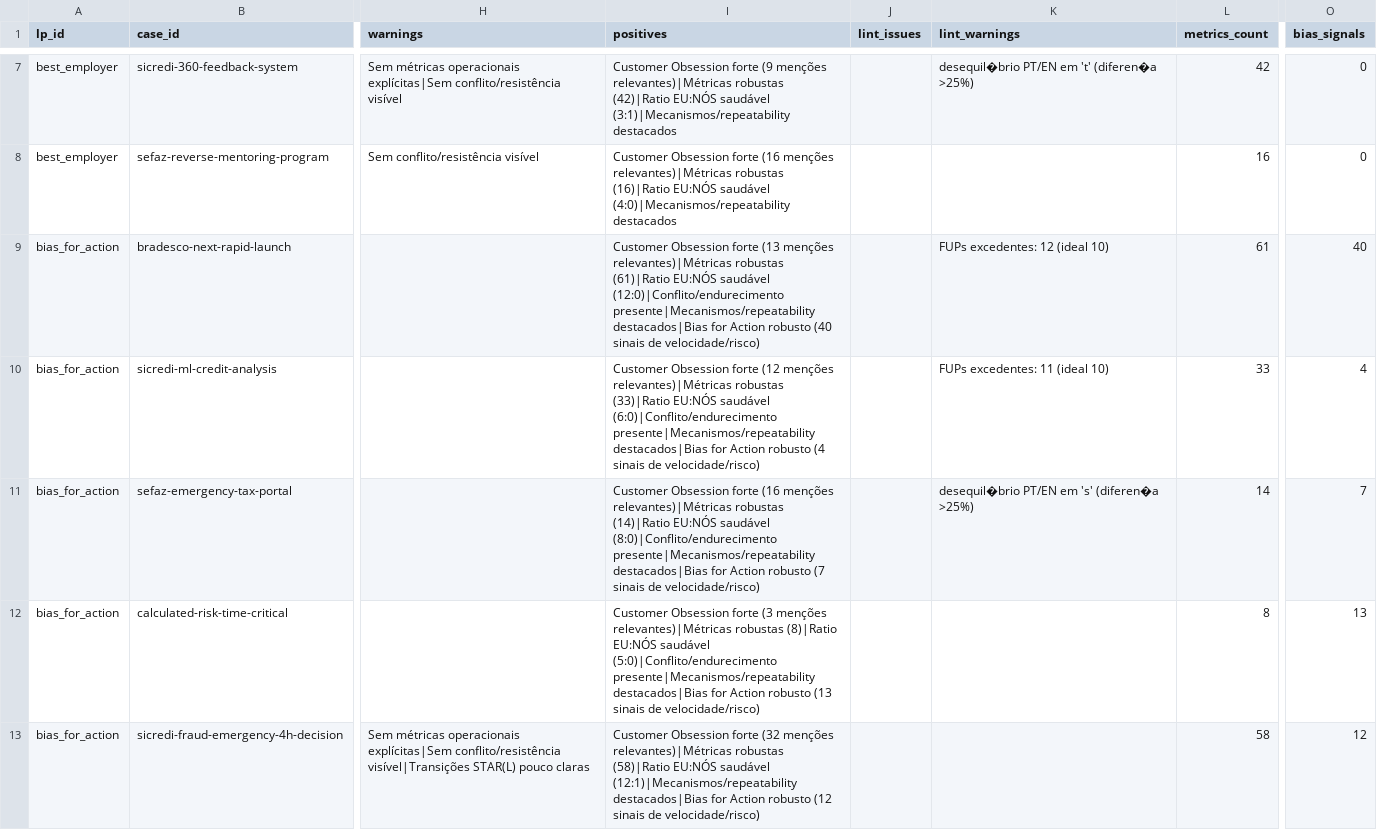
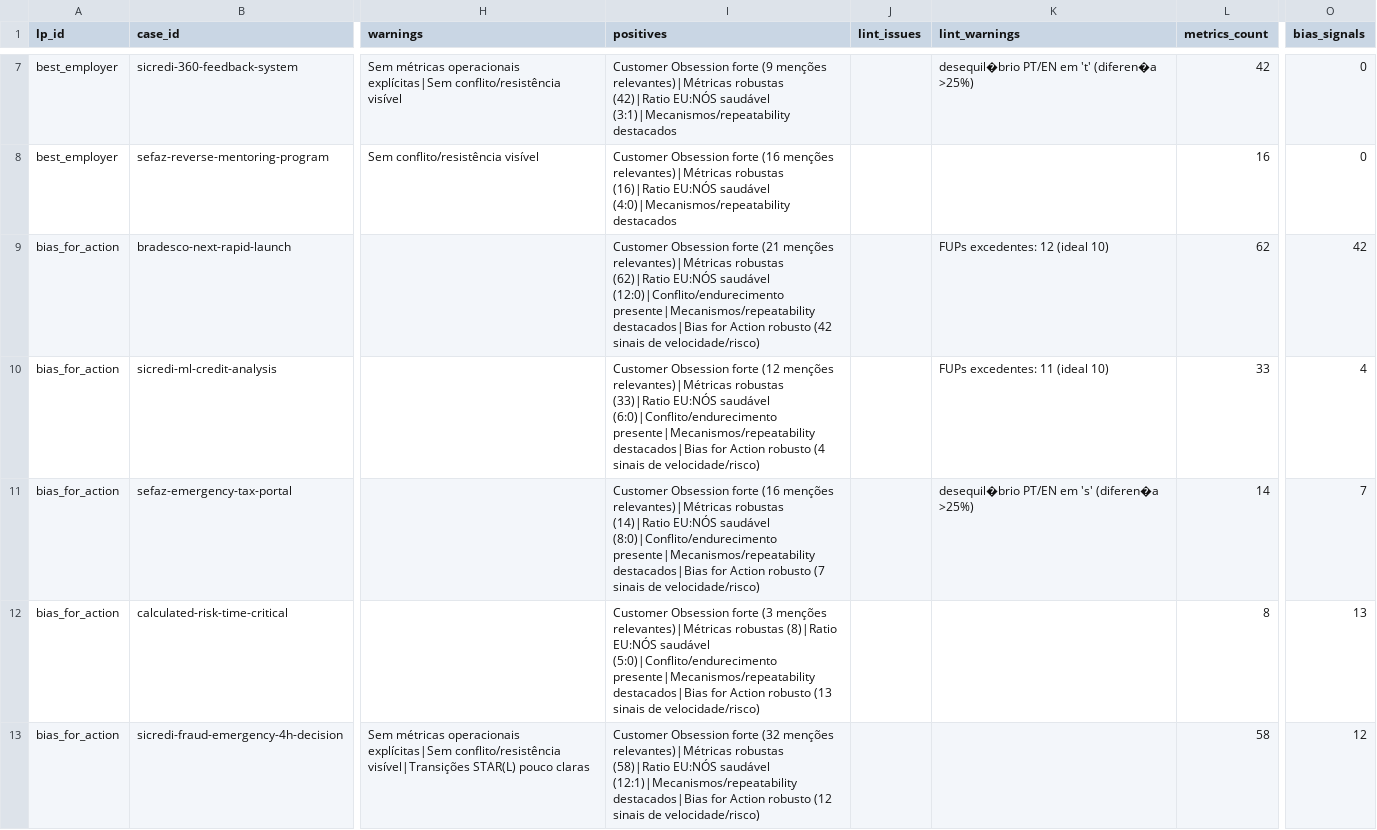
Before and after one commit to hubdogestor/amazon-lp-prep, a CSV file: case-validation/analyzer3/reports/review-status.csv, drawn as a sheet; only a part is shown, gaps mark what is left out; the diff covers the shown part only; the diff names each change by its address in the sheet, - before the commit and + after, or states it on an @@ line.

```diff
--- a/case-validation/analyzer3/reports/review-status.csv
+++ b/case-validation/analyzer3/reports/review-status.csv
-I9 (positives): …Obsession forte (13 menções relevantes)|Métricas robustas (61)|Ratio EU:NÓS saudável (12:0)|Conflito/endurecimento presente|Mecanismos/repeatability destacados|Bias for Action robusto (40 sinais de…
+I9 (positives): …Obsession forte (21 menções relevantes)|Métricas robustas (62)|Ratio EU:NÓS saudável (12:0)|Conflito/endurecimento presente|Mecanismos/repeatability destacados|Bias for Action robusto (42 sinais de…
-L9 (metrics_count): 61
+L9 (metrics_count): 62
-O9 (bias_signals): 40
+O9 (bias_signals): 42
```
Also changed, not shown: 3 edited cells elsewhere in this file, 5 other files.
